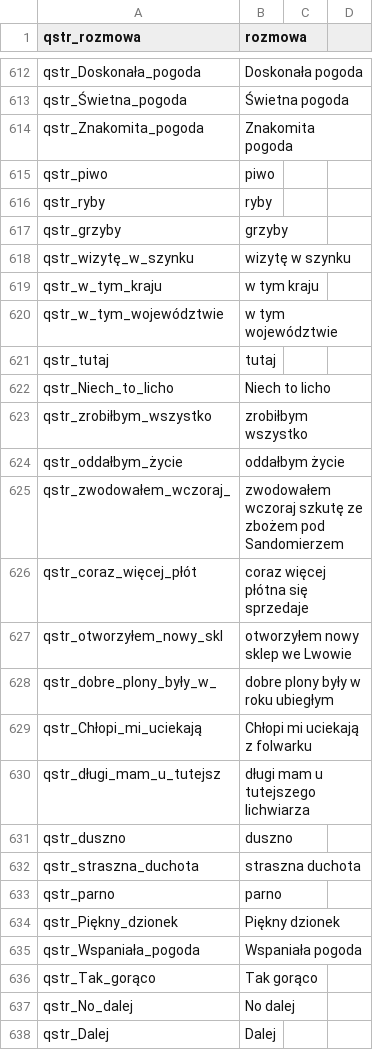
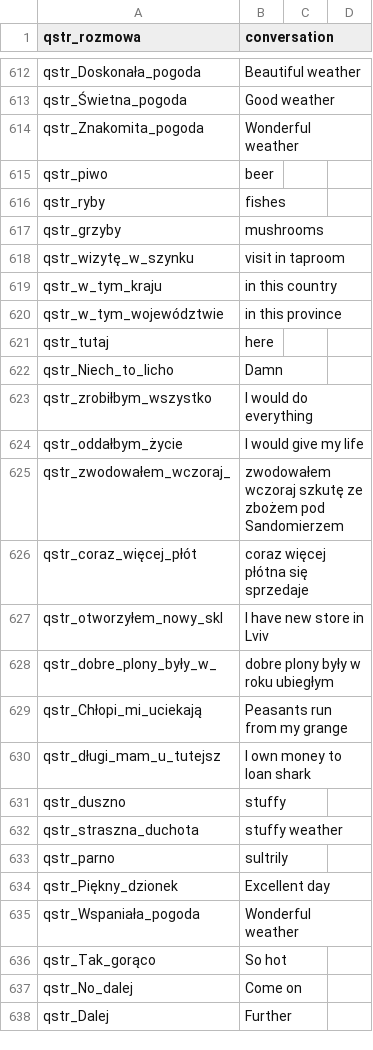
Before and after one commit to 1794/1794, a CSV file: Module/languages/en/quick_strings.csv, drawn as a sheet; only a part is shown, gaps mark what is left out; the diff covers the shown part only; the diff names each change by its address in the sheet, - before the commit and + after, or states it on an @@ line.

```diff
--- a/Module/languages/en/quick_strings.csv
+++ b/Module/languages/en/quick_strings.csv
-B1: rozmowa
+B1: conversation
-B612 (conversation): Doskonała pogoda
+B612 (conversation): Beautiful weather
-B613 (conversation): Świetna pogoda
+B613 (conversation): Good weather
-B614 (conversation): Znakomita pogoda
+B614 (conversation): Wonderful weather
-B615 (conversation): piwo
+B615 (conversation): beer
-B616 (conversation): ryby
+B616 (conversation): fishes
-B617 (conversation): grzyby
+B617 (conversation): mushrooms
-B618 (conversation): wizytę w szynku
+B618 (conversation): visit in taproom
-B619 (conversation): w tym kraju
+B619 (conversation): in this country
-B620 (conversation): w tym województwie
+B620 (conversation): in this province
-B621 (conversation): tutaj
+B621 (conversation): here
-B622 (conversation): Niech to licho
+B622 (conversation): Damn
-B623 (conversation): zrobiłbym wszystko
+B623 (conversation): I would do everything
-B624 (conversation): oddałbym życie
+B624 (conversation): I would give my life
-B627 (conversation): otworzyłem nowy sklep we Lwowie
+B627 (conversation): I have new store in Lviv
-B629 (conversation): Chłopi mi uciekają z folwarku
+B629 (conversation): Peasants run from my grange
-B630 (conversation): długi mam u tutejszego lichwiarza
+B630 (conversation): I own money to loan shark
-B631 (conversation): duszno
+B631 (conversation): stuffy
-B632 (conversation): straszna duchota
+B632 (conversation): stuffy weather
-B633 (conversation): parno
+B633 (conversation): sultrily
-B634 (conversation): Piękny dzionek
+B634 (conversation): Excellent day
-B635 (conversation): Wspaniała pogoda
+B635 (conversation): Wonderful weather
-B636 (conversation): Tak gorąco
+B636 (conversation): So hot
-B637 (conversation): No dalej
+B637 (conversation): Come on
-B638 (conversation): Dalej
+B638 (conversation): Further
```
Also changed, not shown: 67 edited cells elsewhere in this file.
